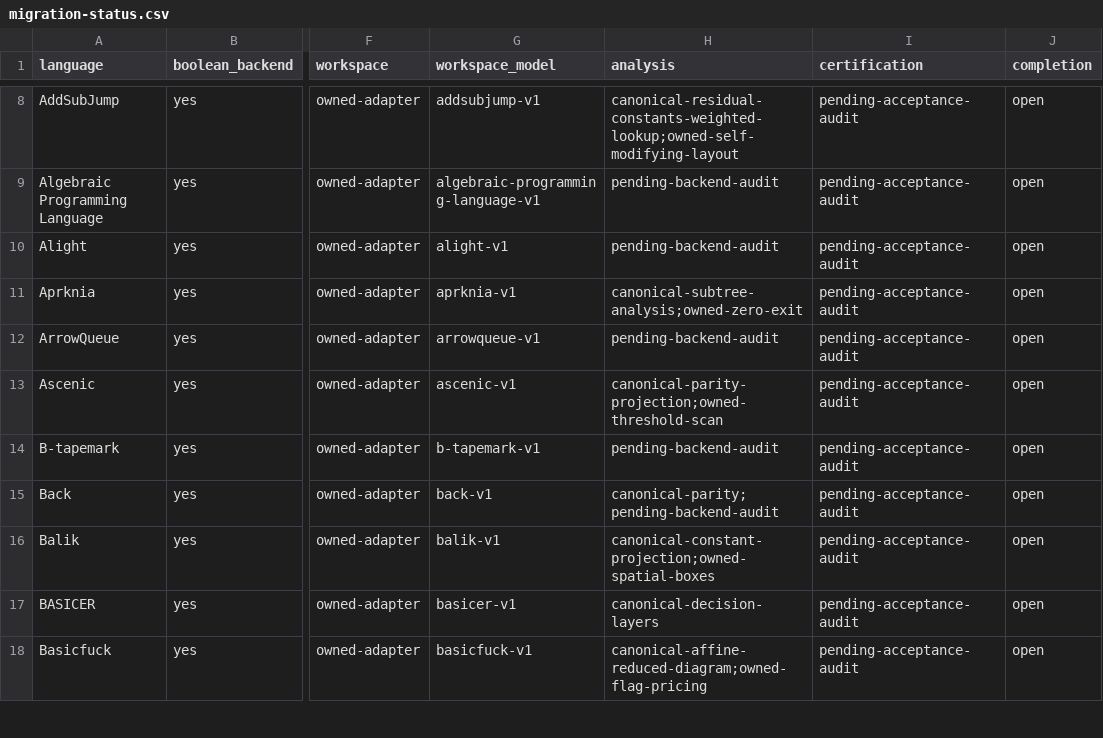
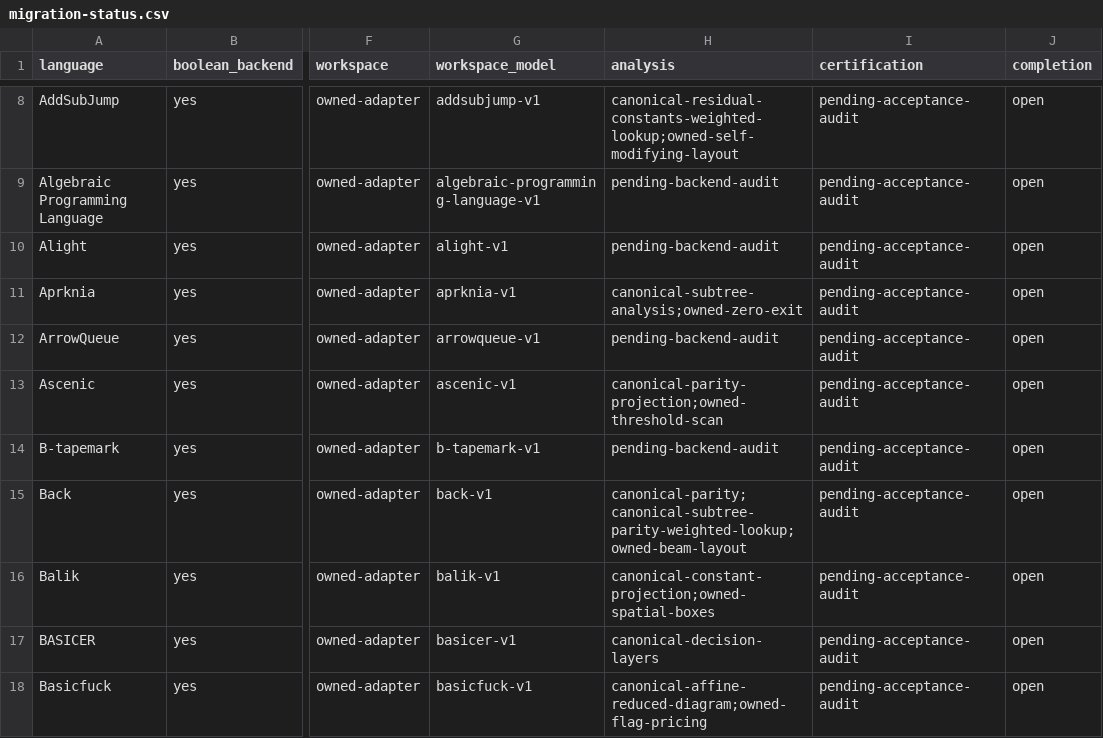
Before and after one commit to bangyen/esolangs, a CSV file: docs/migration-status.csv, drawn as a sheet; only a part is shown, gaps mark what is left out; the diff names each change by its address in the sheet, - before the commit and + after, or states it on an @@ line.

Commit message:
Use canonical subtree constants in both Back layouts
Remove both constant-span prefix indexes and the _BackContext classifier
field. Subtree IDs already identify constant cofactors as 0 or 1; use them
in H-tree measurement/emission and comb drawing/fall-through planning. Retain
native beam placement, pair finishers, symmetry ordering, parity narrow path,
weighted projection and layout selection. Migrate both private constructor
callers. The independent draw-and-verify oracle retains its prefix classifier.
Record Back's analysis audit; catalog-wide acceptance remains open.

632 standard requests match 41d028108 byte for byte, with all 632 complement
mutants detected. All 240 larger default/width1/width8/balanced requests through
n=10 match. Native/stepped execution preserves 2,120 exhaustive n<=3 records and
166 sampled n=4/6 balanced records (75,368 semantic samples), including answer,
input progress, source steps, resource peaks, isolated retained captures and
snapshot hashes. Repeated completion retains Back's post-halt dump. Live ID
faults produce wrong answers in both actual generated layouts. Existing forced
H-tree and drawing-oracle cases remain in the required gate.

Nine generation cohorts, dense/parity/sparse at n=4/8/12, pass the 0.9 floor;
minimum best-of-three ratio 1.016290, three alternating laps in 6.97s.
All 915 emitted-size/source-step measurements match; original proof bounds,
size pins and Size anchors remain unchanged. Generated-doc and dead-definition
checks pass. Built wheel Python 3.12–3.15 matches source module bytes and every
non-timing runtime/larger execution record (1.76–2.39s per interpreter).

Required just test exits 0 on 41d028108: pre-commit 1.8s, mypy 8.1s;
11,110 pytest passes and 10 skips, plus one load-classified duration overrun
in test_the_suite_stays_under_its_test_budget (17.57s vs 5s). The referee's
isolated retry passes; no assertion failure remains. Referee wall 192.3s,
bounded wrapper 203.20s under 260s. The referee requires a quiet gate before
pushing; no push requested or performed. No test or compute budget changed.

```diff
--- a/docs/migration-status.csv
+++ b/docs/migration-status.csv
-H15 (analysis): canonical-parity;pending-backend-audit
+H15 (analysis): canonical-parity;canonical-subtree-parity-weighted-lookup;owned-beam-layout
```
Also changed, not shown: 3 other files.
